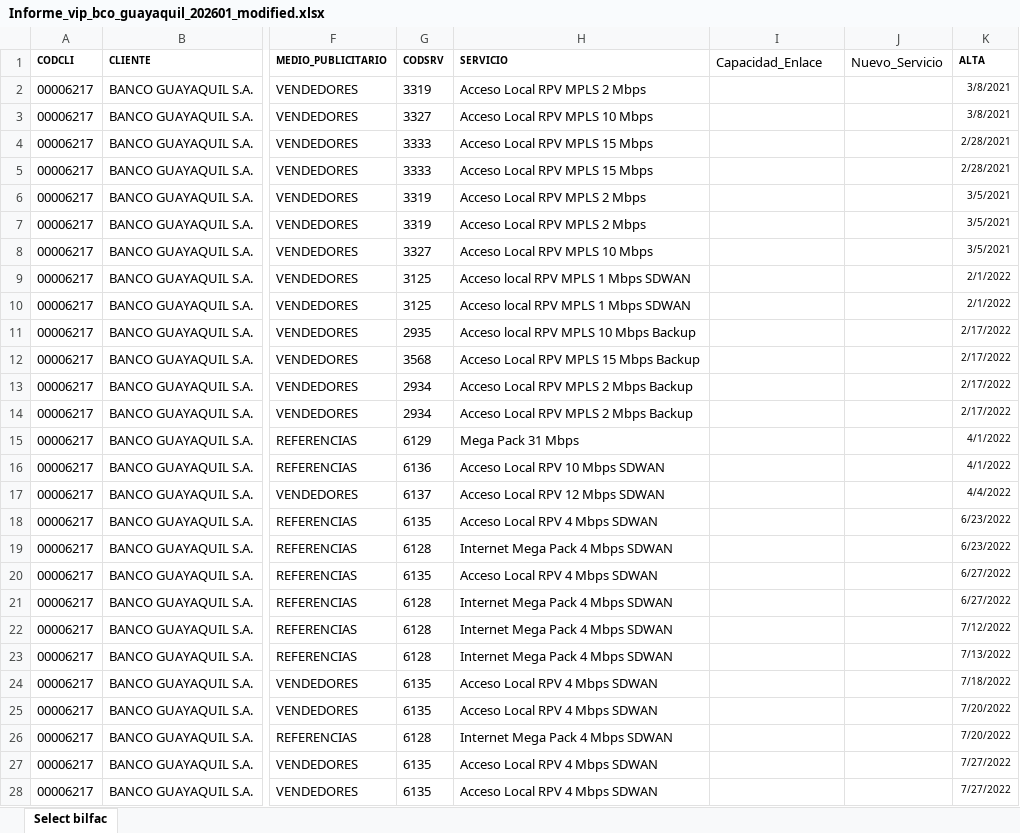
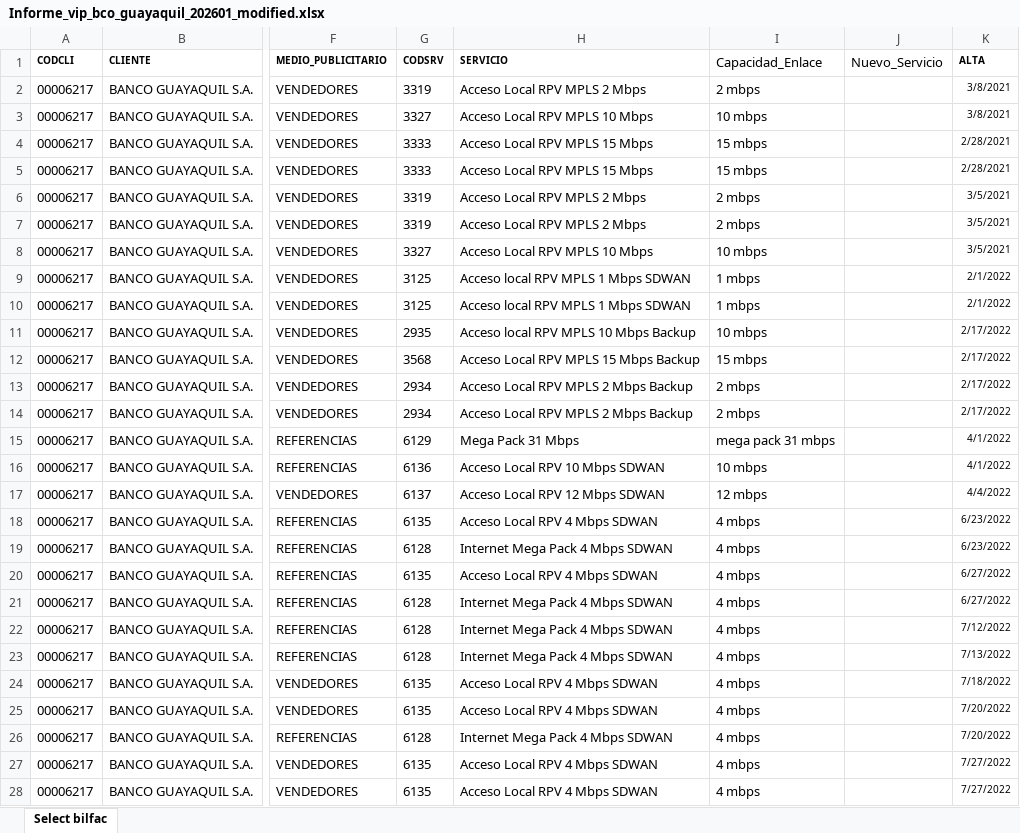
Before and after one commit to jmora2ec/excel-js, an Excel workbook: data/Informe_vip_bco_guayaquil_202601_modified.xlsx, sheet Select bilfac, drawn as a sheet; only a part is shown, gaps mark what is left out; values as stored, in another font and other column widths than the file's, no borders; the diff covers the shown part only; the diff names each change by its address in the sheet, - before the commit and + after, or states it on an @@ line.

Commit message:
feat: actualizar columna capacidades

```diff
--- a/data/Informe_vip_bco_guayaquil_202601_modified.xlsx (sheet Select bilfac)
+++ b/data/Informe_vip_bco_guayaquil_202601_modified.xlsx (sheet Select bilfac)
-I2 (Capacidad_Enlace): (empty)
+I2 (Capacidad_Enlace): 2 mbps
-I3 (Capacidad_Enlace): (empty)
+I3 (Capacidad_Enlace): 10 mbps
-I4:I5 (Capacidad_Enlace): (empty)
+I4:I5 (Capacidad_Enlace): 15 mbps
-I6:I7 (Capacidad_Enlace): (empty)
+I6:I7 (Capacidad_Enlace): 2 mbps
-I8 (Capacidad_Enlace): (empty)
+I8 (Capacidad_Enlace): 10 mbps
-I9:I10 (Capacidad_Enlace): (empty)
+I9:I10 (Capacidad_Enlace): 1 mbps
-I11 (Capacidad_Enlace): (empty)
+I11 (Capacidad_Enlace): 10 mbps
-I12 (Capacidad_Enlace): (empty)
+I12 (Capacidad_Enlace): 15 mbps
-I13:I14 (Capacidad_Enlace): (empty)
+I13:I14 (Capacidad_Enlace): 2 mbps
-I15 (Capacidad_Enlace): (empty)
+I15 (Capacidad_Enlace): mega pack 31 mbps
-I16 (Capacidad_Enlace): (empty)
+I16 (Capacidad_Enlace): 10 mbps
-I17 (Capacidad_Enlace): (empty)
+I17 (Capacidad_Enlace): 12 mbps
-I18:I28 (Capacidad_Enlace): (empty)
+I18:I28 (Capacidad_Enlace): 4 mbps
```
Also changed, not shown: 779 edited cells elsewhere in this sheet, 4 other files.
